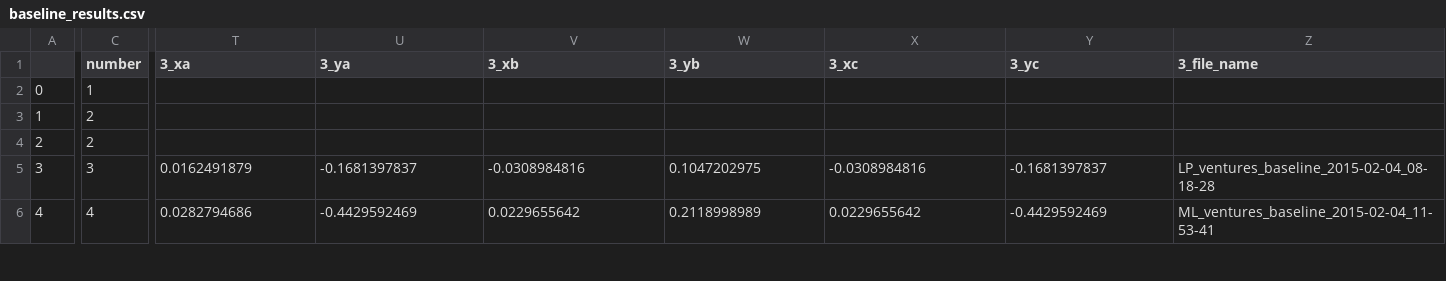
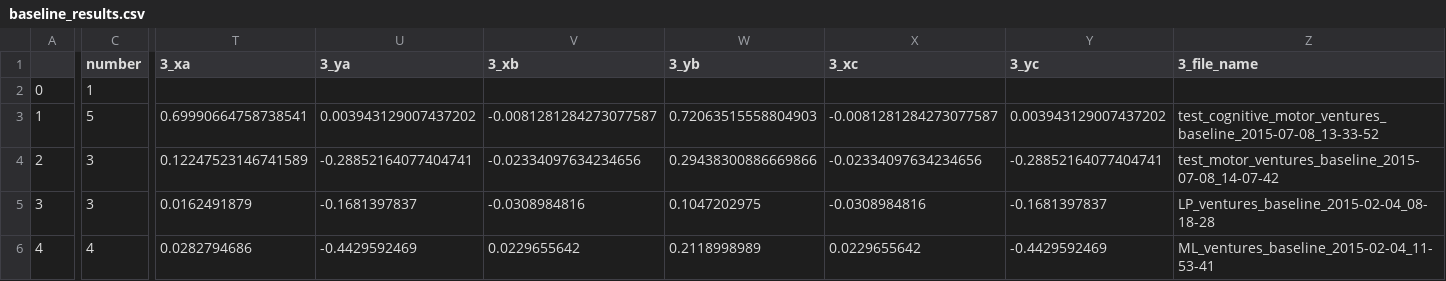
Before and after one commit to BrainTech/openbci, a CSV file: exps/ventures/data/baseline_results.csv, drawn as a sheet; only a part is shown, gaps mark what is left out; the diff covers the shown part only; the diff names each change by its address in the sheet, - before the commit and + after, or states it on an @@ line.

```diff
--- a/exps/ventures/data/baseline_results.csv
+++ b/exps/ventures/data/baseline_results.csv
-C3 (number): 2
+C3 (number): 5
-T3 (3_xa): (empty)
+T3 (3_xa): 0.69990664758738541
-U3 (3_ya): (empty)
+U3 (3_ya): 0.003943129007437202
-V3 (3_xb): (empty)
+V3 (3_xb): -0.0081281284273077587
-W3 (3_yb): (empty)
+W3 (3_yb): 0.72063515558804903
-X3 (3_xc): (empty)
+X3 (3_xc): -0.0081281284273077587
-Y3 (3_yc): (empty)
+Y3 (3_yc): 0.003943129007437202
-Z3 (3_file_name): (empty)
+Z3 (3_file_name): test_cognitive_motor_ventures_baseline_2015-07-08_13-33-52
-C4 (number): 2
+C4 (number): 3
-T4 (3_xa): (empty)
+T4 (3_xa): 0.12247523146741589
-U4 (3_ya): (empty)
+U4 (3_ya): -0.28852164077404741
-V4 (3_xb): (empty)
+V4 (3_xb): -0.02334097634234656
-W4 (3_yb): (empty)
+W4 (3_yb): 0.29438300886669866
-X4 (3_xc): (empty)
+X4 (3_xc): -0.02334097634234656
-Y4 (3_yc): (empty)
+Y4 (3_yc): -0.28852164077404741
-Z4 (3_file_name): (empty)
+Z4 (3_file_name): test_motor_ventures_baseline_2015-07-08_14-07-42
```
Also changed, not shown: 18 edited cells elsewhere in this file, exps/ventures/data/calibration_results.csv, exps/ventures/data/calibration_results_2.csv, 2 other files.
